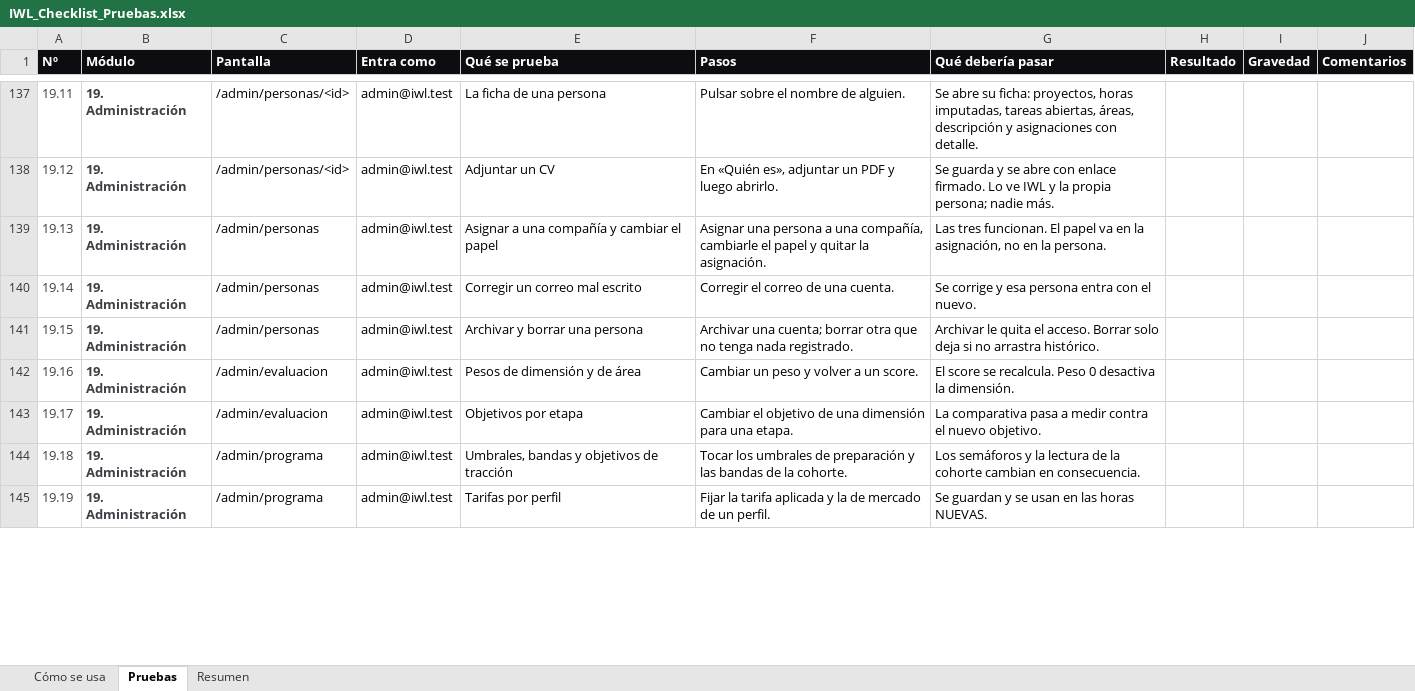
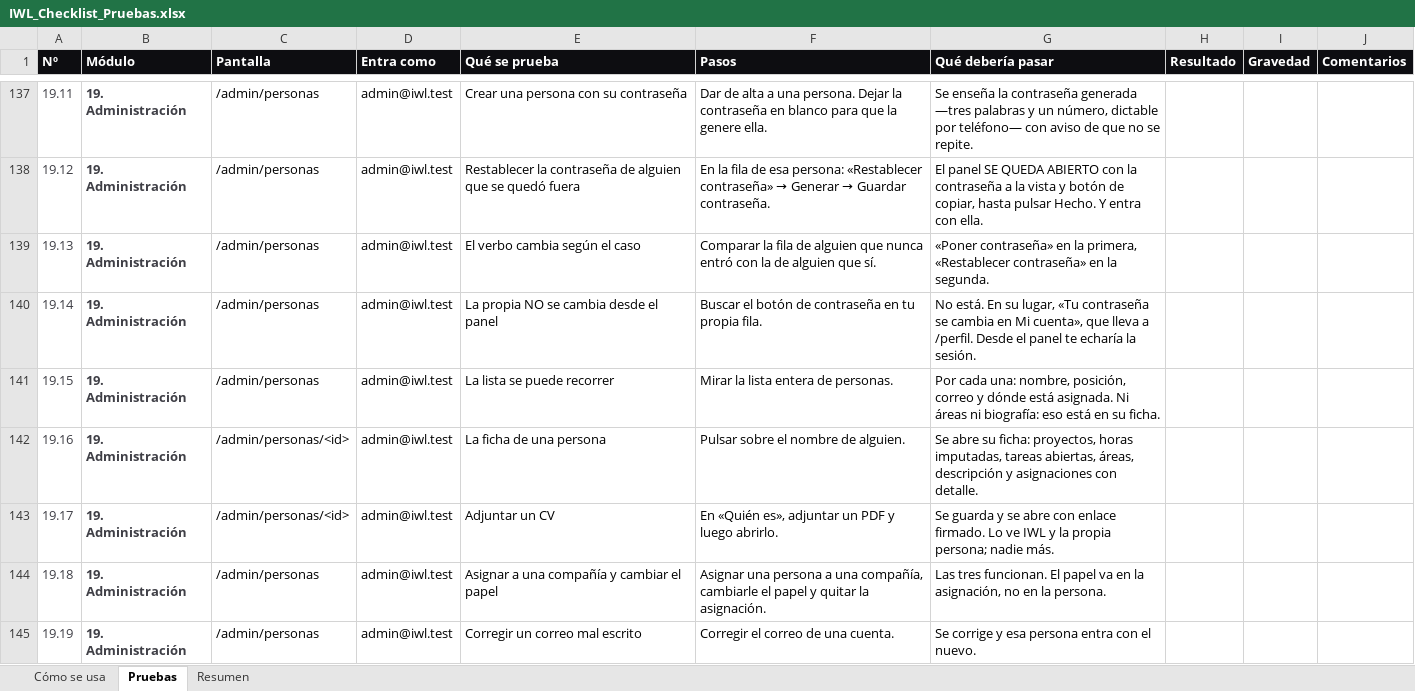
Before and after one commit to NiageCH/IWL_Platform, an Excel workbook: IWL_Checklist_Pruebas.xlsx, sheet Pruebas, drawn as a sheet; only a part is shown, gaps mark what is left out; values as stored, in another font and other column widths than the file's, no borders; conditional formats not drawn; the diff covers the shown part only; the diff names each change by its address in the sheet, - before the commit and + after, or states it on an @@ line.

```diff
--- a/IWL_Checklist_Pruebas.xlsx (sheet Pruebas)
+++ b/IWL_Checklist_Pruebas.xlsx (sheet Pruebas)
-C137:C138 (Pantalla): /admin/personas/<id>
+C137:C138 (Pantalla): /admin/personas
-E137 (Qué se prueba): La ficha de una persona
+E137 (Qué se prueba): Crear una persona con su contraseña
-F137 (Pasos): Pulsar sobre el nombre de alguien.
+F137 (Pasos): Dar de alta a una persona. Dejar la contraseña en blanco para que la genere ella.
-G137 (Qué debería pasar): Se abre su ficha: proyectos, horas imputadas, tareas abiertas, áreas, descripción y asignaciones con detalle.
+G137 (Qué debería pasar): Se enseña la contraseña generada —tres palabras y un número, dictable por teléfono— con aviso de que no se repite.
-E138 (Qué se prueba): Adjuntar un CV
+E138 (Qué se prueba): Restablecer la contraseña de alguien que se quedó fuera
@@ F138 (Pasos): En «Quién es», adjuntar un PDF y luego abrirlo. → En la fila de esa persona: «Restablecer contraseña» → Generar → Guardar contraseña. @@
-G138 (Qué debería pasar): Se guarda y se abre con enlace firmado. Lo ve IWL y la propia persona; nadie más.
+G138 (Qué debería pasar): El panel SE QUEDA ABIERTO con la contraseña a la vista y botón de copiar, hasta pulsar Hecho. Y entra con ella.
-E139 (Qué se prueba): Asignar a una compañía y cambiar el papel
+E139 (Qué se prueba): El verbo cambia según el caso
-F139 (Pasos): Asignar una persona a una compañía, cambiarle el papel y quitar la asignación.
+F139 (Pasos): Comparar la fila de alguien que nunca entró con la de alguien que sí.
-G139 (Qué debería pasar): Las tres funcionan. El papel va en la asignación, no en la persona.
+G139 (Qué debería pasar): «Poner contraseña» en la primera, «Restablecer contraseña» en la segunda.
-E140 (Qué se prueba): Corregir un correo mal escrito
+E140 (Qué se prueba): La propia NO se cambia desde el panel
-F140 (Pasos): Corregir el correo de una cuenta.
+F140 (Pasos): Buscar el botón de contraseña en tu propia fila.
-G140 (Qué debería pasar): Se corrige y esa persona entra con el nuevo.
+G140 (Qué debería pasar): No está. En su lugar, «Tu contraseña se cambia en Mi cuenta», que lleva a /perfil. Desde el panel te echaría la sesión.
-E141 (Qué se prueba): Archivar y borrar una persona
+E141 (Qué se prueba): La lista se puede recorrer
-F141 (Pasos): Archivar una cuenta; borrar otra que no tenga nada registrado.
+F141 (Pasos): Mirar la lista entera de personas.
-G141 (Qué debería pasar): Archivar le quita el acceso. Borrar solo deja si no arrastra histórico.
+G141 (Qué debería pasar): Por cada una: nombre, posición, correo y dónde está asignada. Ni áreas ni biografía: eso está en su ficha.
-C142:C143 (Pantalla): /admin/evaluacion
+C142:C143 (Pantalla): /admin/personas/<id>
-E142 (Qué se prueba): Pesos de dimensión y de área
+E142 (Qué se prueba): La ficha de una persona
-F142 (Pasos): Cambiar un peso y volver a un score.
+F142 (Pasos): Pulsar sobre el nombre de alguien.
-G142 (Qué debería pasar): El score se recalcula. Peso 0 desactiva la dimensión.
+G142 (Qué debería pasar): Se abre su ficha: proyectos, horas imputadas, tareas abiertas, áreas, descripción y asignaciones con detalle.
-E143 (Qué se prueba): Objetivos por etapa
+E143 (Qué se prueba): Adjuntar un CV
-F143 (Pasos): Cambiar el objetivo de una dimensión para una etapa.
+F143 (Pasos): En «Quién es», adjuntar un PDF y luego abrirlo.
-G143 (Qué debería pasar): La comparativa pasa a medir contra el nuevo objetivo.
+G143 (Qué debería pasar): Se guarda y se abre con enlace firmado. Lo ve IWL y la propia persona; nadie más.
-C144:C145 (Pantalla): /admin/programa
+C144:C145 (Pantalla): /admin/personas
-E144 (Qué se prueba): Umbrales, bandas y objetivos de tracción
+E144 (Qué se prueba): Asignar a una compañía y cambiar el papel
-F144 (Pasos): Tocar los umbrales de preparación y las bandas de la cohorte.
+F144 (Pasos): Asignar una persona a una compañía, cambiarle el papel y quitar la asignación.
-G144 (Qué debería pasar): Los semáforos y la lectura de la cohorte cambian en consecuencia.
+G144 (Qué debería pasar): Las tres funcionan. El papel va en la asignación, no en la persona.
-E145 (Qué se prueba): Tarifas por perfil
+E145 (Qué se prueba): Corregir un correo mal escrito
-F145 (Pasos): Fijar la tarifa aplicada y la de mercado de un perfil.
+F145 (Pasos): Corregir el correo de una cuenta.
-G145 (Qué debería pasar): Se guardan y se usan en las horas NUEVAS.
+G145 (Qué debería pasar): Se corrige y esa persona entra con el nuevo.
```
Also changed, not shown: 5 added rows and 43 edited cells elsewhere in this sheet, sheet Resumen, 15 other files.
